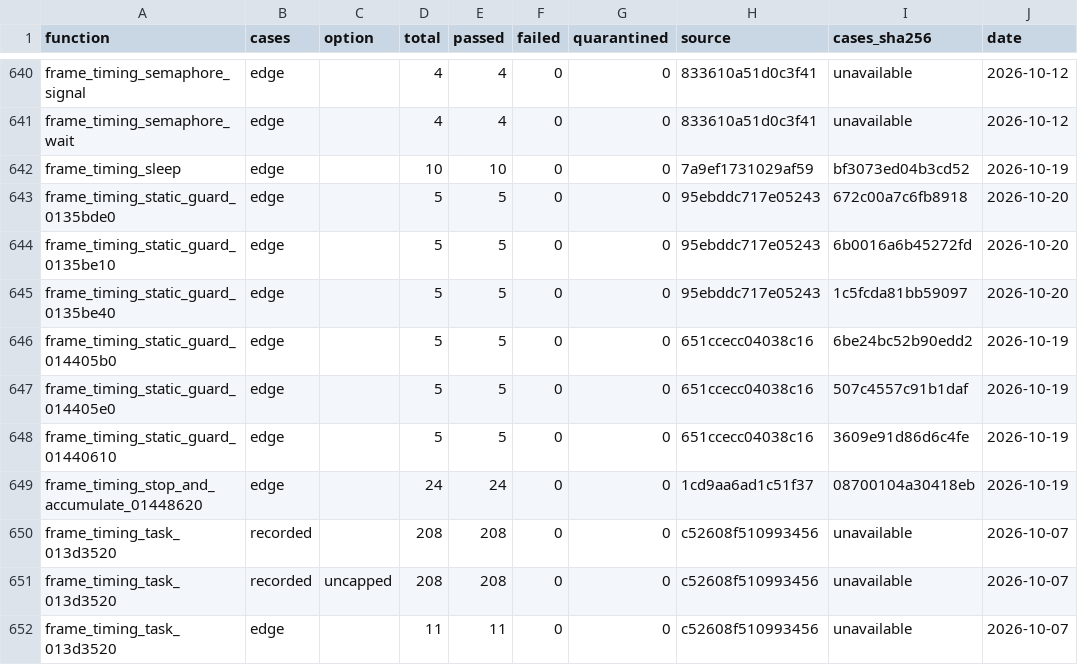
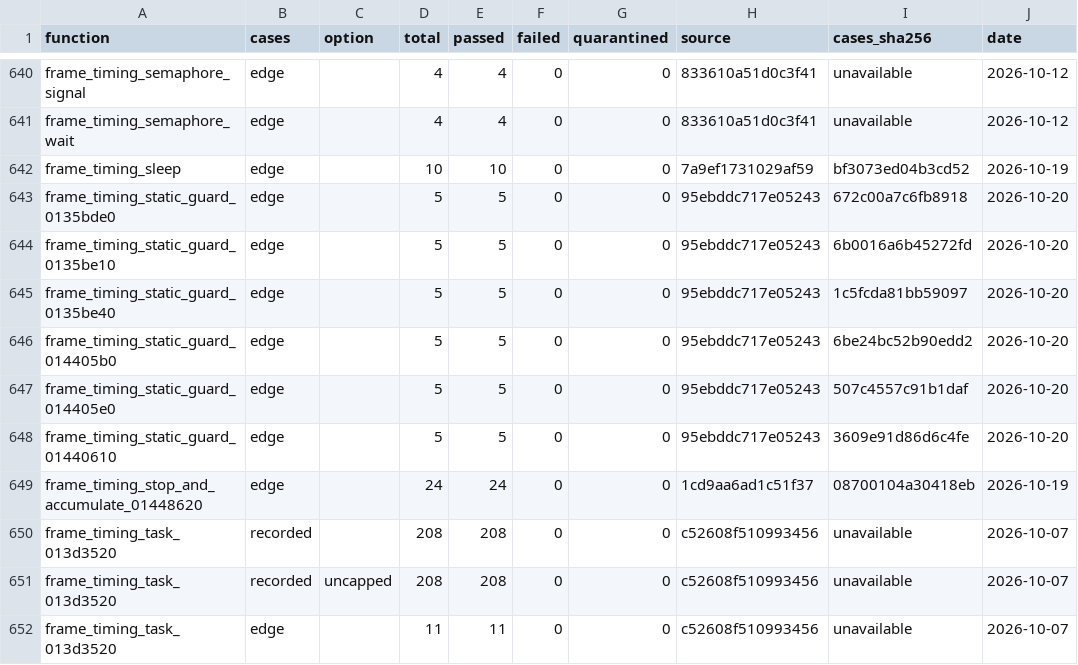
Before and after one commit to Phylliida/Paleblood, a CSV file: symbols/verification.csv, drawn as a sheet; only a part is shown, gaps mark what is left out.

```diff
--- a/symbols/verification.csv
+++ b/symbols/verification.csv
@@ -645,5 +645,5 @@ frame_timing_static_guard_0135be10,edge,,5,5,0,0,95ebddc717e05243,6b0016a6b45272
 frame_timing_static_guard_0135be40,edge,,5,5,0,0,95ebddc717e05243,1c5fcda81bb59097,2026-10-20
-frame_timing_static_guard_014405b0,edge,,5,5,0,0,651ccecc04038c16,6be24bc52b90edd2,2026-10-19
-frame_timing_static_guard_014405e0,edge,,5,5,0,0,651ccecc04038c16,507c4557c91b1daf,2026-10-19
-frame_timing_static_guard_01440610,edge,,5,5,0,0,651ccecc04038c16,3609e91d86d6c4fe,2026-10-19
+frame_timing_static_guard_014405b0,edge,,5,5,0,0,95ebddc717e05243,6be24bc52b90edd2,2026-10-20
+frame_timing_static_guard_014405e0,edge,,5,5,0,0,95ebddc717e05243,507c4557c91b1daf,2026-10-20
+frame_timing_static_guard_01440610,edge,,5,5,0,0,95ebddc717e05243,3609e91d86d6c4fe,2026-10-20
 frame_timing_stop_and_accumulate_01448620,edge,,24,24,0,0,1cd9aa6ad1c51f37,08700104a30418eb,2026-10-19
```
Also changed, not shown: 1 other file.
